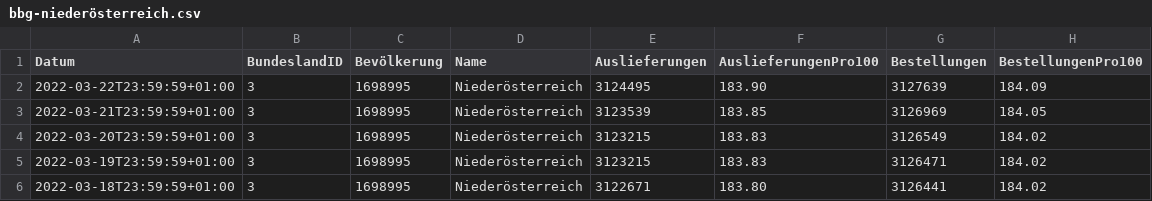
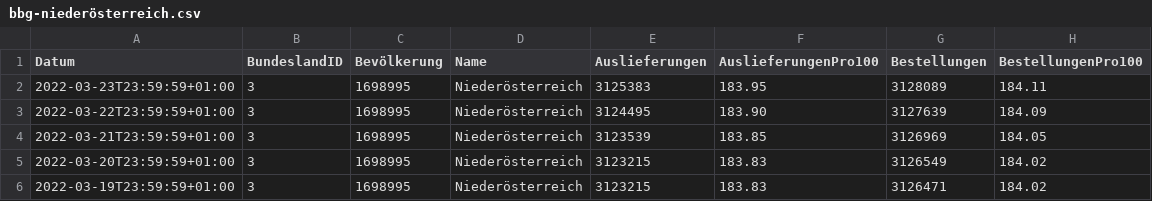
Before and after one commit to martin-illarion/ages_vac, a CSV file: bbg-niederösterreich.csv, drawn as a sheet; only a part is shown; the shorter side is filled out with more unchanged rows; the diff names each change by its address in the sheet, - before the commit and + after, or states it on an @@ line.

```diff
--- a/bbg-niederösterreich.csv
+++ b/bbg-niederösterreich.csv
+row 2: 2022-03-23T23:59:59+01:00 | 3 | 1698995 | Niederösterreich | 3125383 | 183.95 | 3128089 | 184.11
```
Also changed, not shown: bbg-oberösterreich.csv, timeline-bbg.csv, 12 other files.
